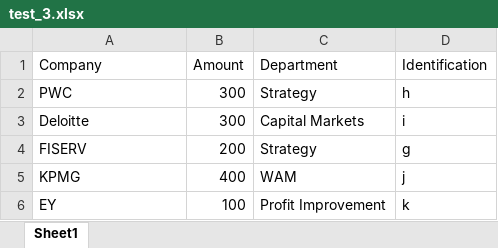
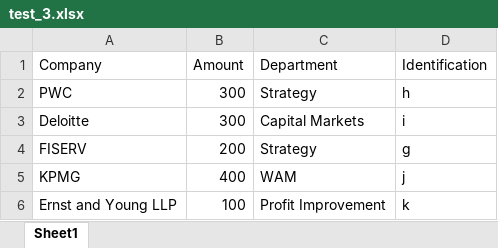
Before and after one commit to jtinaguo/spend_analytics_tracker, an Excel workbook: uploads/test_3.xlsx, sheet Sheet1, drawn as a sheet; values as stored, in another font and other column widths than the file's, no borders; the diff names each change by its address in the sheet, - before the commit and + after, or states it on an @@ line.

```diff
--- a/uploads/test_3.xlsx (sheet Sheet1)
+++ b/uploads/test_3.xlsx (sheet Sheet1)
-A6 (Company): EY
+A6 (Company): Ernst and Young LLP
```
Also changed, not shown: uploads/test_1.xlsx, uploads/test_2.xlsx, 6 other files.
